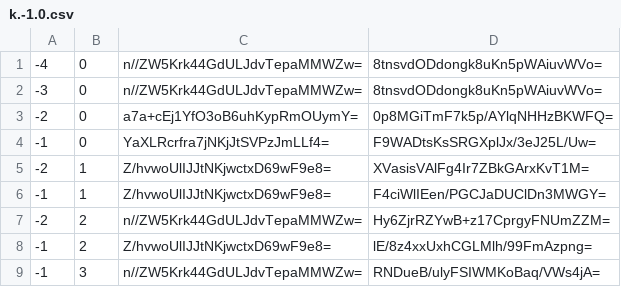
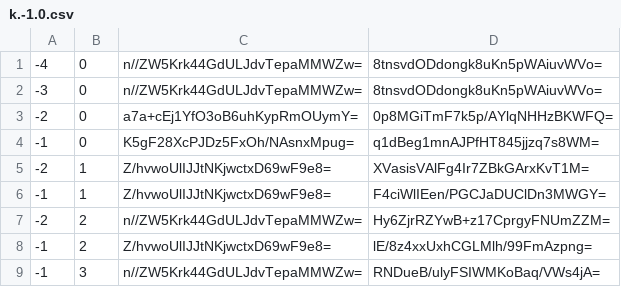
Before and after one commit to counterfitninja/netherlower, a CSV file: tiles/zoom.-1/metadata/k.-1.0.csv, drawn as a sheet.

```diff
--- a/tiles/zoom.-1/metadata/k.-1.0.csv
+++ b/tiles/zoom.-1/metadata/k.-1.0.csv
@@ -3,3 +3,3 @@
 -2,0,a7a+cEj1YfO3oB6uhKypRmOUymY=,0p8MGiTmF7k5p/AYlqNHHzBKWFQ=
--1,0,YaXLRcrfra7jNKjJtSVPzJmLLf4=,F9WADtsKsSRGXplJx/3eJ25L/Uw=
+-1,0,K5gF28XcPJDz5FxOh/NAsnxMpug=,q1dBeg1mnAJPfHT845jjzq7s8WM=
 -2,1,Z/hvwoUlIJJtNKjwctxD69wF9e8=,XVasisVAlFg4Ir7ZBkGArxKvT1M=
```
Also changed, not shown: tiles/zoom.-1/metadata/k.-1.-1.csv, tiles/zoom.-1/metadata/k.0.-1.csv, 33 other files.
